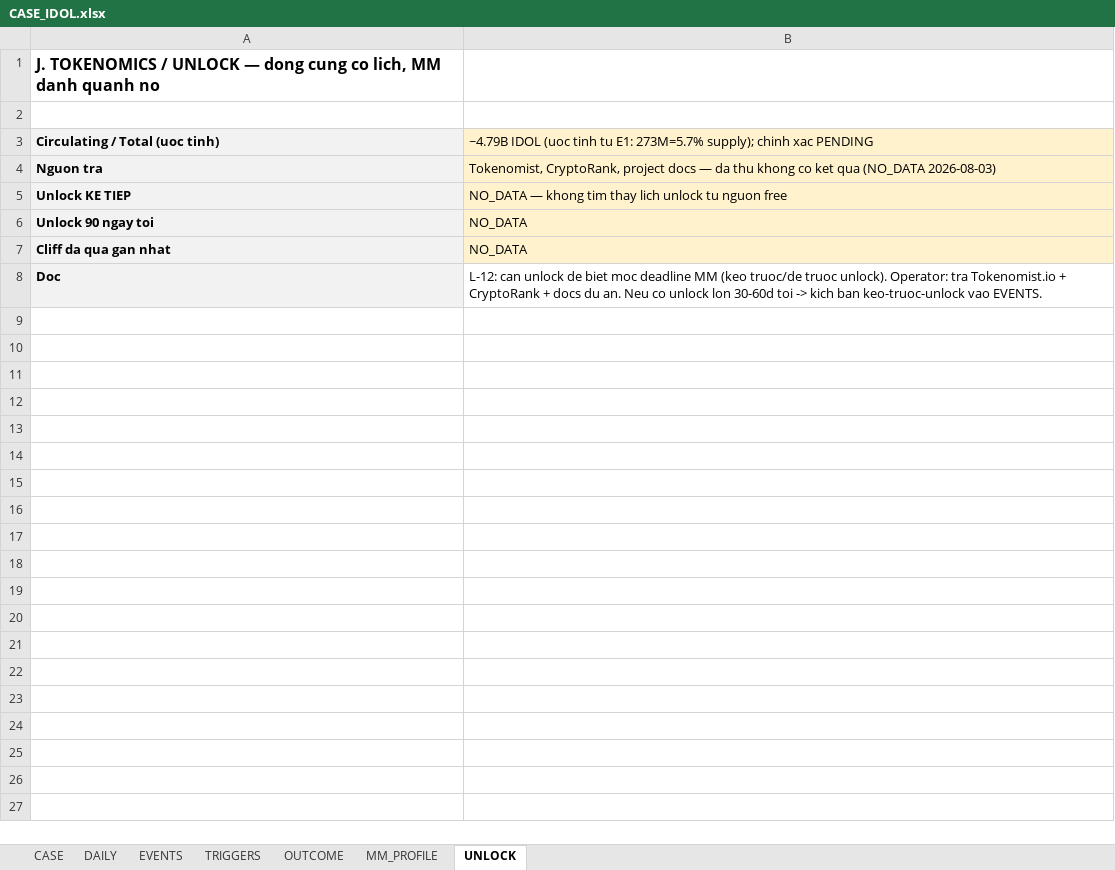
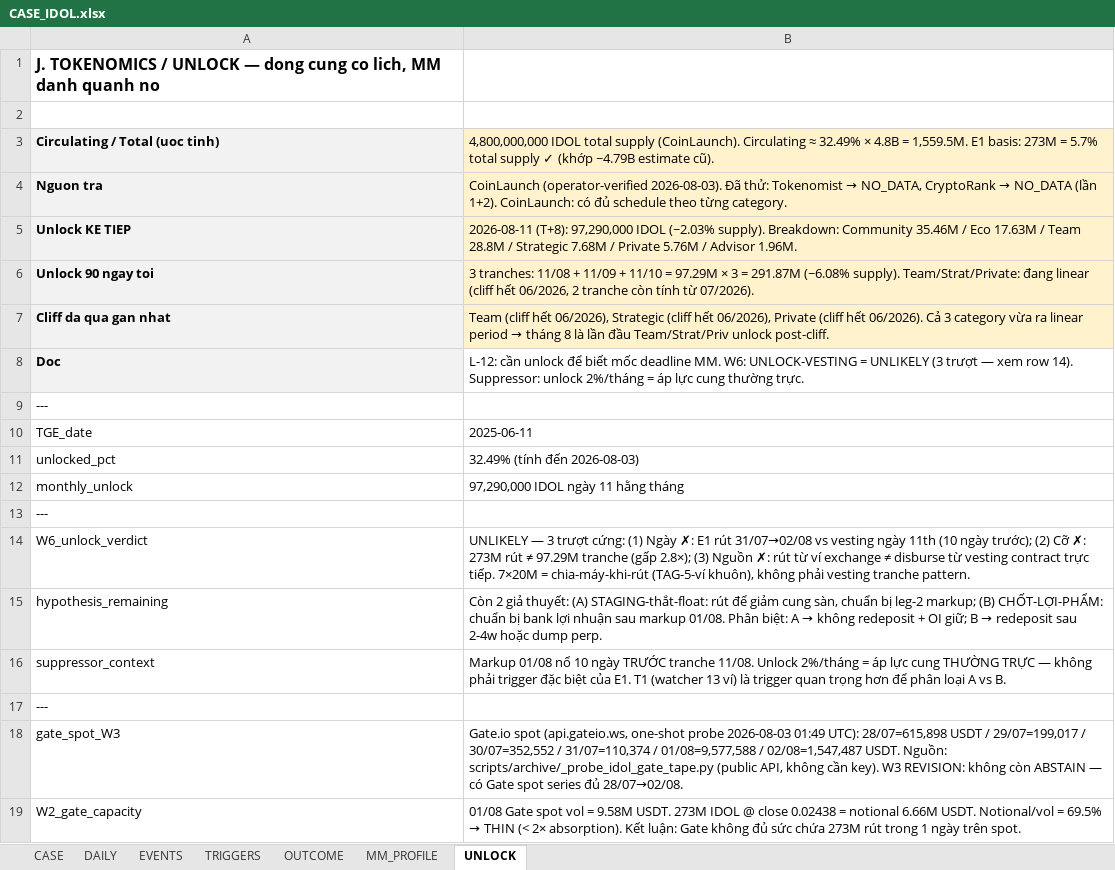
Before and after one commit to Tienbui228/whale_data, an Excel workbook: docs/case_files/CASE_IDOL.xlsx, sheet UNLOCK, drawn as a sheet; values as stored, in another font and other column widths than the file's, no borders; the diff names each change by its address in the sheet, - before the commit and + after, or states it on an @@ line.

```diff
--- a/docs/case_files/CASE_IDOL.xlsx (sheet UNLOCK)
+++ b/docs/case_files/CASE_IDOL.xlsx (sheet UNLOCK)
-B3: ~4.79B IDOL (uoc tinh tu E1: 273M=5.7% supply); chinh xac PENDING
+B3: 4,800,000,000 IDOL total supply (CoinLaunch). Circulating ≈ 32.49% × 4.8B = 1,559.5M. E1 basis: 273M = 5.7% total supply ✓ (khớp ~4.79B estimate cũ).
@@ B4: Tokenomist, CryptoRank, project docs — da thu khong co ket qua (NO_DATA 2026-08-03) → CoinLaunch (operator-verified 2026-08-03). Đã thử: Tokenomist → NO_DATA, CryptoRank → NO_DATA (lần 1+2). CoinLaunch: có đủ schedule theo từng category. @@
-B5: NO_DATA — khong tim thay lich unlock tu nguon free
+B5: 2026-08-11 (T+8): 97,290,000 IDOL (~2.03% supply). Breakdown: Community 35.46M / Eco 17.63M / Team 28.8M / Strategic 7.68M / Private 5.76M / Advisor 1.96M.
-B6: NO_DATA
+B6: 3 tranches: 11/08 + 11/09 + 11/10 = 97.29M × 3 = 291.87M (~6.08% supply). Team/Strat/Private: đang linear (cliff hết 06/2026, 2 tranche còn tính từ 07/2026).
@@ B7: NO_DATA → Team (cliff hết 06/2026), Strategic (cliff hết 06/2026), Private (cliff hết 06/2026). Cả 3 category vừa ra linear period → tháng 8 là lần đầu Team/Strat/Priv unlock post-cliff. @@
-B8: L-12: can unlock de biet moc deadline MM (keo truoc/de truoc unlock). Operator: tra Tokenomist.io + CryptoRank + docs du an. Neu co unlock lon 30-60d toi -> kich ban keo-truoc-unlock vao EVENTS.
+B8: L-12: cần unlock để biết mốc deadline MM. W6: UNLOCK-VESTING = UNLIKELY (3 trượt — xem row 14). Suppressor: unlock 2%/tháng = áp lực cung thường trực.
+row 9: ---
+row 10: TGE_date | 2025-06-11
+row 11: unlocked_pct | 32.49% (tính đến 2026-08-03)
+row 12: monthly_unlock | 97,290,000 IDOL ngày 11 hằng tháng
+row 13: ---
+row 14: W6_unlock_verdict | UNLIKELY — 3 trượt cứng: (1) Ngày ✗: E1 rút 31/07→02/08 vs vesting ngày 11th (10 ngày trước); (2) Cỡ ✗: 273M rút ≠ 97.29M tranche (gấp 2.8×); (3) Nguồn ✗: rút từ ví exchange ≠ disburse từ vesting contract trực tiếp. 7×20M = chia-máy-khi-rút (TAG-5-ví khuôn), không phải vesting tranche pattern.
+row 15: hypothesis_remaining | Còn 2 giả thuyết: (A) STAGING-thắt-float: rút để giảm cung sàn, chuẩn bị leg-2 markup; (B) CHỐT-LỢI-PHẨM: chuẩn bị bank lợi nhuận sau markup 01/08. Phân biệt: A → không redeposit + OI giữ; B → redeposit sau 2-4w hoặc dump perp.
+row 16: suppressor_context | Markup 01/08 nổ 10 ngày TRƯỚC tranche 11/08. Unlock 2%/tháng = áp lực cung THƯỜNG TRỰC — không phải trigger đặc biệt của E1. T1 (watcher 13 ví) là trigger quan trọng hơn để phân loại A vs B.
+row 17: ---
+row 18: gate_spot_W3 | Gate.io spot (api.gateio.ws, one-shot probe 2026-08-03 01:49 UTC): 28/07=615,898 USDT / 29/07=199,017 / 30/07=352,552 / 31/07=110,374 / 01/08=9,577,588 / 02/08=1,547,487 USDT. Nguồn: scripts/archive/_probe_idol_gate_tape.py (public API, không cần key). W3 REVISION: không còn ABSTAIN — có Gate spot series đủ 28/07→02/08.
+row 19: W2_gate_capacity | 01/08 Gate spot vol = 9.58M USDT. 273M IDOL @ close 0.02438 = notional 6.66M USDT. Notional/vol = 69.5% → THIN (< 2× absorption). Kết luận: Gate không đủ sức chứa 273M rút trong 1 ngày trên spot.
```
Also changed, not shown: sheet DAILY, sheet EVENTS, sheet CASE, 9 other files.
